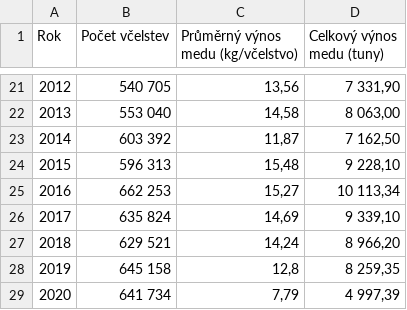
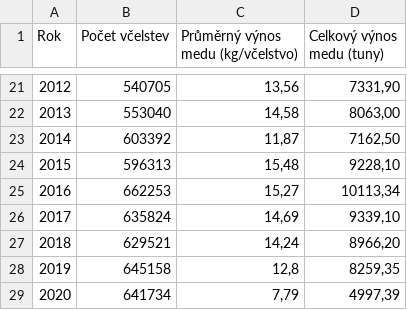
Before and after one commit to VesnickyTrombonista/Statistika, a CSV file: produkce.csv, drawn as a sheet; only a part is shown, gaps mark what is left out; the diff covers the shown part only.

```diff
--- a/produkce.csv
+++ b/produkce.csv
@@ -21,9 +21,9 @@
-2012;540 705;13,56;7 331,90
-2013;553 040;14,58;8 063,00
-2014;603 392;11,87;7 162,50
-2015;596 313;15,48;9 228,10
-2016;662 253;15,27;10 113,34
-2017;635 824;14,69;9 339,10
-2018;629 521;14,24;8 966,20
-2019;645 158;12,8;8 259,35
-2020;641 734;7,79;4 997,39
+2012;540705;13,56;7331,90
+2013;553040;14,58;8063,00
+2014;603392;11,87;7162,50
+2015;596313;15,48;9228,10
+2016;662253;15,27;10113,34
+2017;635824;14,69;9339,10
+2018;629521;14,24;8966,20
+2019;645158;12,8;8259,35
+2020;641734;7,79;4997,39
```
Also changed, not shown: 32 edited cells elsewhere in this file.
